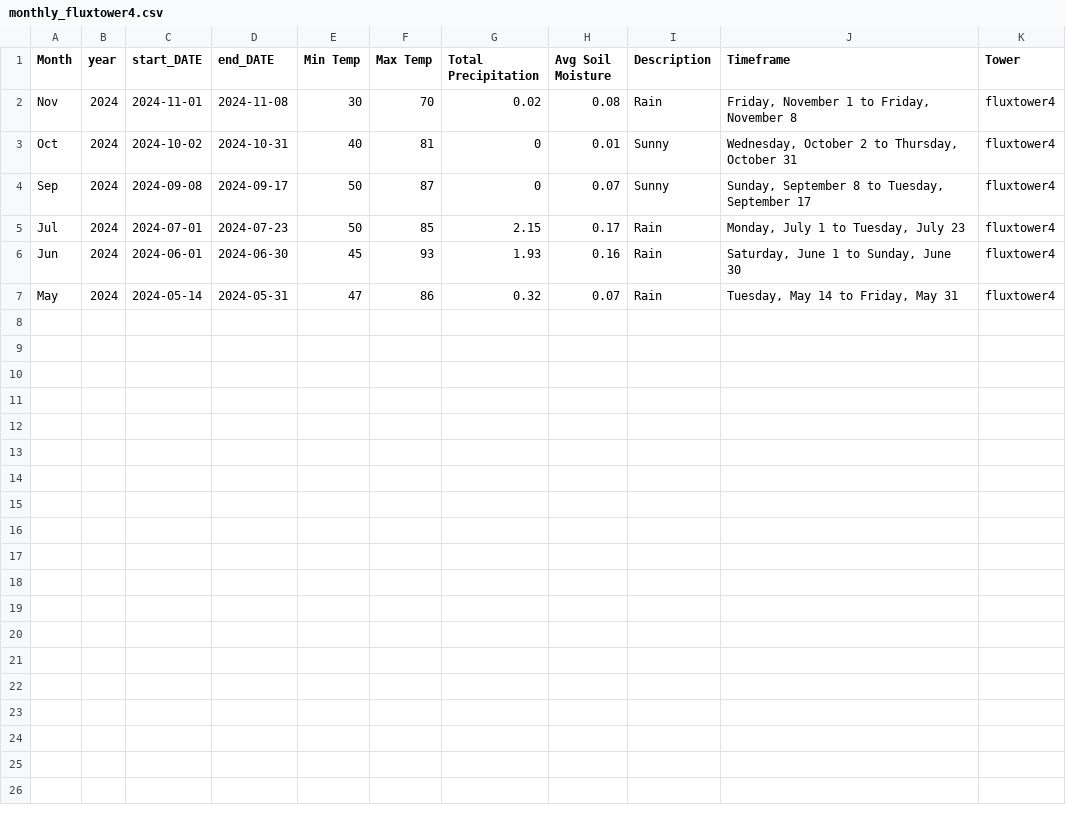
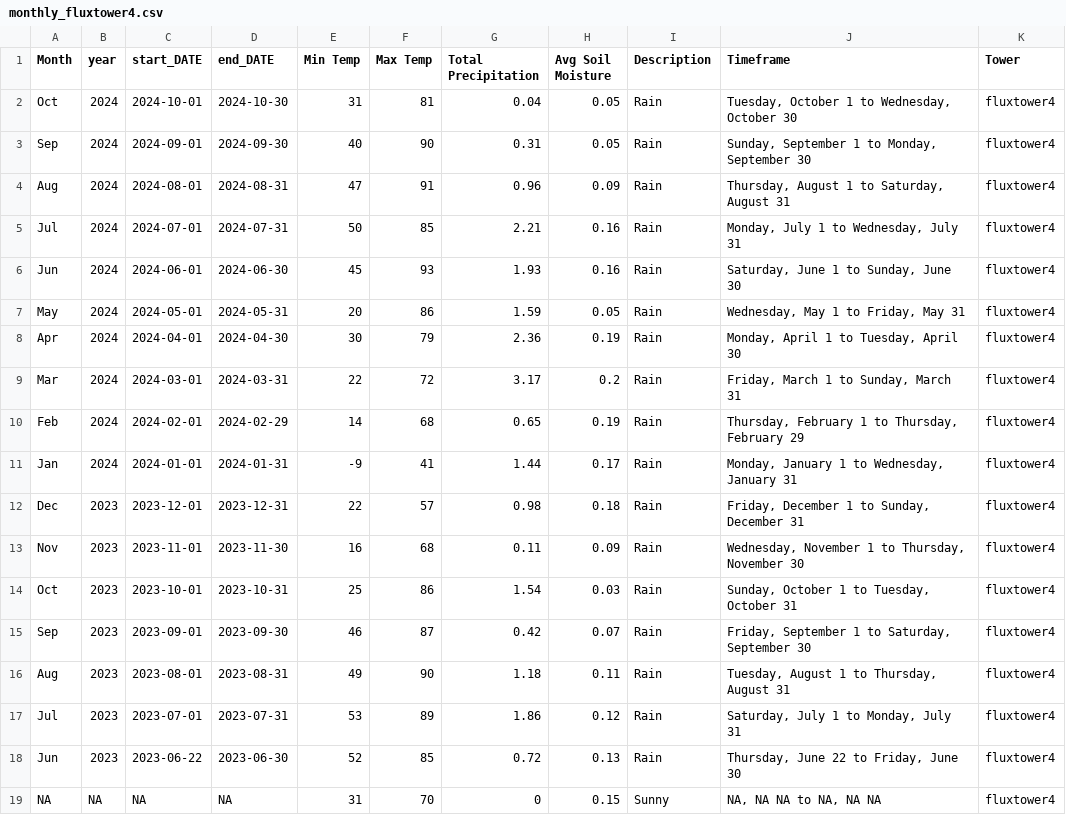
Before and after one commit to kesondrakey/kesondrakey.github.io, a CSV file: files/monthly_fluxtower4.csv, drawn as a sheet.

```diff
--- a/files/monthly_fluxtower4.csv
+++ b/files/monthly_fluxtower4.csv
@@ -1,7 +1,19 @@
 Month,year,start_DATE,end_DATE,Min Temp,Max Temp,Total Precipitation,Avg Soil Moisture,Description,Timeframe,Tower
-Nov,2024,2024-11-01,2024-11-08,30,70,0.02,0.08,Rain,"Friday, November 1  to  Friday, November 8",fluxtower4
-Oct,2024,2024-10-02,2024-10-31,40,81,0,0.01,Sunny,"Wednesday, October 2  to  Thursday, October 31",fluxtower4
-Sep,2024,2024-09-08,2024-09-17,50,87,0,0.07,Sunny,"Sunday, September 8  to  Tuesday, September 17",fluxtower4
-Jul,2024,2024-07-01,2024-07-23,50,85,2.15,0.17,Rain,"Monday, July 1  to  Tuesday, July 23",fluxtower4
+Oct,2024,2024-10-01,2024-10-30,31,81,0.04,0.05,Rain,"Tuesday, October 1  to  Wednesday, October 30",fluxtower4
+Sep,2024,2024-09-01,2024-09-30,40,90,0.31,0.05,Rain,"Sunday, September 1  to  Monday, September 30",fluxtower4
+Aug,2024,2024-08-01,2024-08-31,47,91,0.96,0.09,Rain,"Thursday, August 1  to  Saturday, August 31",fluxtower4
+Jul,2024,2024-07-01,2024-07-31,50,85,2.21,0.16,Rain,"Monday, July 1  to  Wednesday, July 31",fluxtower4
 Jun,2024,2024-06-01,2024-06-30,45,93,1.93,0.16,Rain,"Saturday, June 1  to  Sunday, June 30",fluxtower4
-May,2024,2024-05-14,2024-05-31,47,86,0.32,0.07,Rain,"Tuesday, May 14  to  Friday, May 31",fluxtower4
+May,2024,2024-05-01,2024-05-31,20,86,1.59,0.05,Rain,"Wednesday, May 1  to  Friday, May 31",fluxtower4
+Apr,2024,2024-04-01,2024-04-30,30,79,2.36,0.19,Rain,"Monday, April 1  to  Tuesday, April 30",fluxtower4
+Mar,2024,2024-03-01,2024-03-31,22,72,3.17,0.2,Rain,"Friday, March 1  to  Sunday, March 31",fluxtower4
+Feb,2024,2024-02-01,2024-02-29,14,68,0.65,0.19,Rain,"Thursday, February 1  to  Thursday, February 29",fluxtower4
+Jan,2024,2024-01-01,2024-01-31,-9,41,1.44,0.17,Rain,"Monday, January 1  to  Wednesday, January 31",fluxtower4
+Dec,2023,2023-12-01,2023-12-31,22,57,0.98,0.18,Rain,"Friday, December 1  to  Sunday, December 31",fluxtower4
+Nov,2023,2023-11-01,2023-11-30,16,68,0.11,0.09,Rain,"Wednesday, November 1  to  Thursday, November 30",fluxtower4
+Oct,2023,2023-10-01,2023-10-31,25,86,1.54,0.03,Rain,"Sunday, October 1  to  Tuesday, October 31",fluxtower4
+Sep,2023,2023-09-01,2023-09-30,46,87,0.42,0.07,Rain,"Friday, September 1  to  Saturday, September 30",fluxtower4
+Aug,2023,2023-08-01,2023-08-31,49,90,1.18,0.11,Rain,"Tuesday, August 1  to  Thursday, August 31",fluxtower4
+Jul,2023,2023-07-01,2023-07-31,53,89,1.86,0.12,Rain,"Saturday, July 1  to  Monday, July 31",fluxtower4
+Jun,2023,2023-06-22,2023-06-30,52,85,0.72,0.13,Rain,"Thursday, June 22  to  Friday, June 30",fluxtower4
+NA,NA,NA,NA,31,70,0,0.15,Sunny,"NA, NA NA  to  NA, NA NA",fluxtower4
```
Also changed, not shown: 23 other files.
